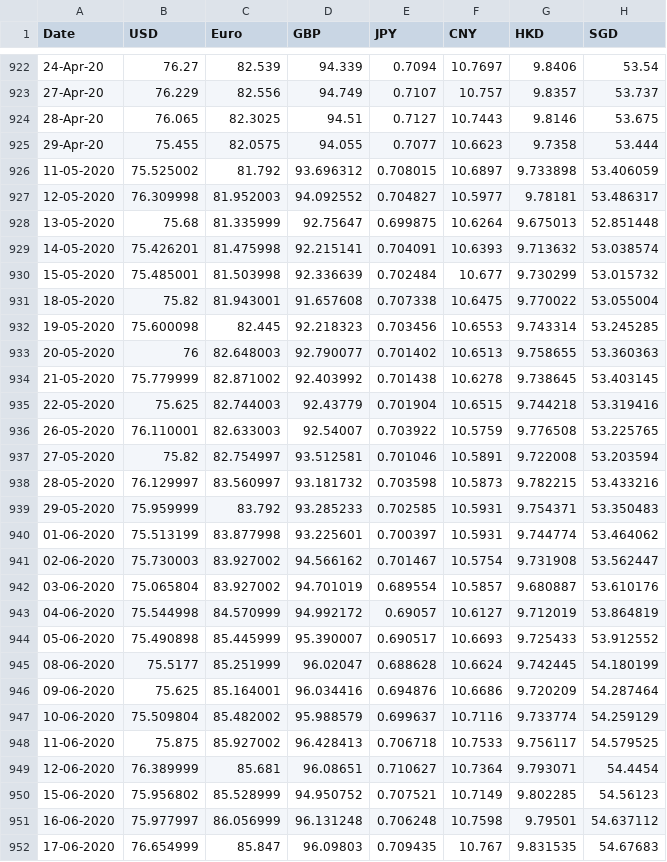
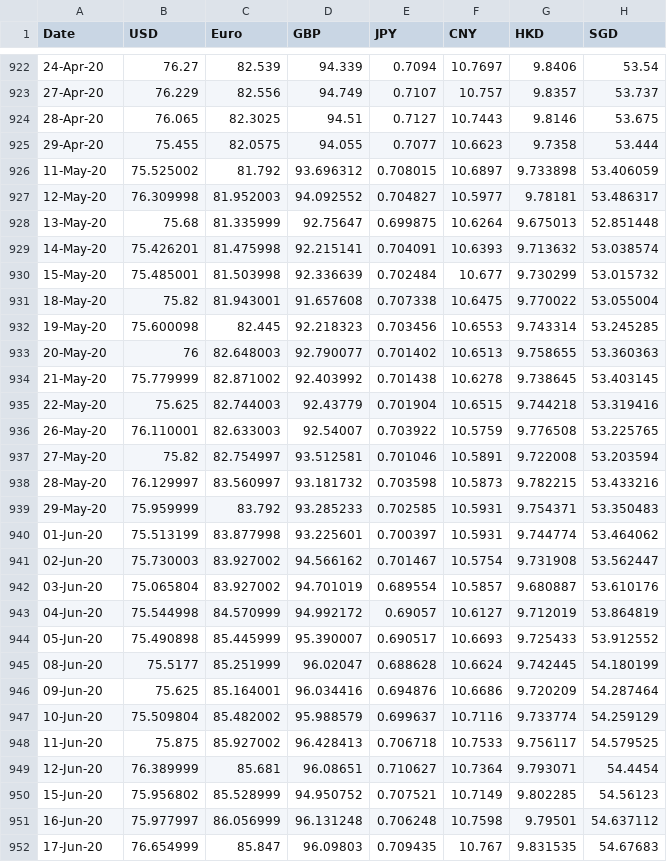
Before and after one commit to patraom/Jour, a CSV file: jour_final_ii.csv, drawn as a sheet; only a part is shown, gaps mark what is left out; the diff covers the shown part only; the diff names each change by its address in the sheet, - before the commit and + after, or states it on an @@ line.

Commit message:
Add files via upload

```diff
--- a/jour_final_ii.csv
+++ b/jour_final_ii.csv
-A926 (Date): 11-05-2020
+A926 (Date): 11-May-20
-A927 (Date): 12-05-2020
+A927 (Date): 12-May-20
-A928 (Date): 13-05-2020
+A928 (Date): 13-May-20
-A929 (Date): 14-05-2020
+A929 (Date): 14-May-20
-A930 (Date): 15-05-2020
+A930 (Date): 15-May-20
-A931 (Date): 18-05-2020
+A931 (Date): 18-May-20
-A932 (Date): 19-05-2020
+A932 (Date): 19-May-20
-A933 (Date): 20-05-2020
+A933 (Date): 20-May-20
-A934 (Date): 21-05-2020
+A934 (Date): 21-May-20
-A935 (Date): 22-05-2020
+A935 (Date): 22-May-20
-A936 (Date): 26-05-2020
+A936 (Date): 26-May-20
-A937 (Date): 27-05-2020
+A937 (Date): 27-May-20
-A938 (Date): 28-05-2020
+A938 (Date): 28-May-20
-A939 (Date): 29-05-2020
+A939 (Date): 29-May-20
-A940 (Date): 01-06-2020
+A940 (Date): 01-Jun-20
-A941 (Date): 02-06-2020
+A941 (Date): 02-Jun-20
-A942 (Date): 03-06-2020
+A942 (Date): 03-Jun-20
-A943 (Date): 04-06-2020
+A943 (Date): 04-Jun-20
-A944 (Date): 05-06-2020
+A944 (Date): 05-Jun-20
-A945 (Date): 08-06-2020
+A945 (Date): 08-Jun-20
-A946 (Date): 09-06-2020
+A946 (Date): 09-Jun-20
-A947 (Date): 10-06-2020
+A947 (Date): 10-Jun-20
-A948 (Date): 11-06-2020
+A948 (Date): 11-Jun-20
-A949 (Date): 12-06-2020
+A949 (Date): 12-Jun-20
-A950 (Date): 15-06-2020
+A950 (Date): 15-Jun-20
-A951 (Date): 16-06-2020
+A951 (Date): 16-Jun-20
-A952 (Date): 17-06-2020
+A952 (Date): 17-Jun-20
```
Also changed, not shown: 140 edited cells elsewhere in this file.
